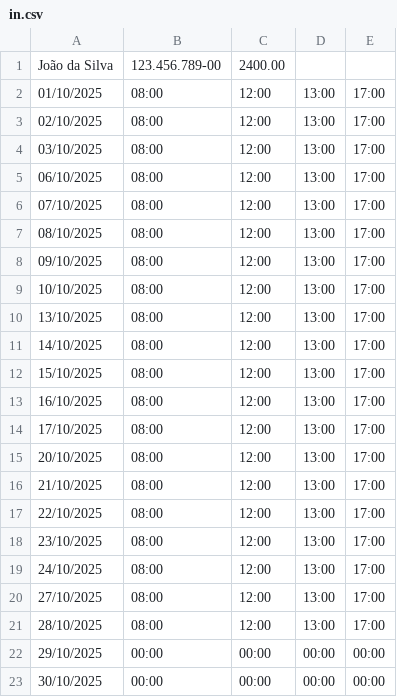
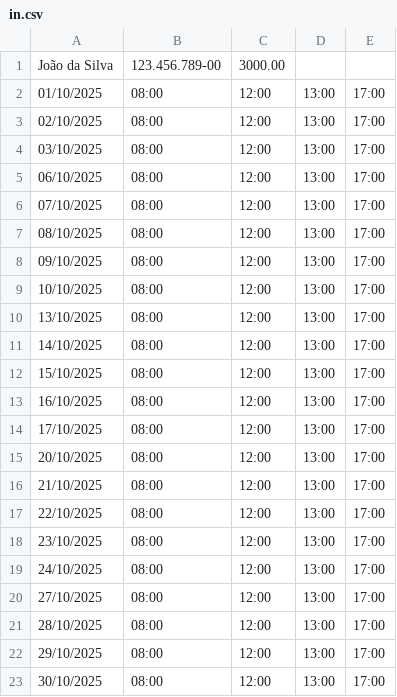
Before and after one commit to JoseCarlos67/gerador-de-holerite, a CSV file: src/main/java/csvFiles/in.csv, drawn as a sheet.

```diff
--- a/src/main/java/csvFiles/in.csv
+++ b/src/main/java/csvFiles/in.csv
@@ -1,2 +1,2 @@
-João da Silva,123.456.789-00,2400.00
+João da Silva,123.456.789-00,3000.00
 01/10/2025,08:00,12:00,13:00,17:00
@@ -21,3 +21,3 @@ João da Silva,123.456.789-00,2400.00
 28/10/2025,08:00,12:00,13:00,17:00
-29/10/2025,00:00,00:00,00:00,00:00
-30/10/2025,00:00,00:00,00:00,00:00
+29/10/2025,08:00,12:00,13:00,17:00
+30/10/2025,08:00,12:00,13:00,17:00
```
Also changed, not shown: 3 other files.
